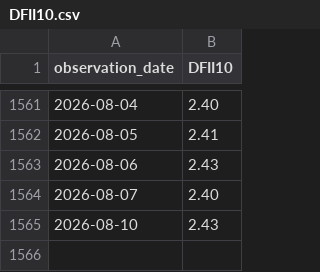
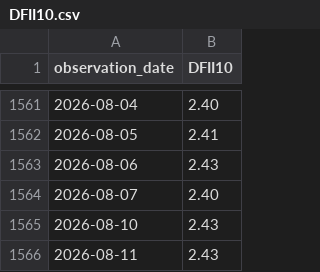
Before and after one commit to barrowsbr/Meus-investimentos-dev, a CSV file: fred/DFII10.csv, drawn as a sheet; only a part is shown, gaps mark what is left out; the diff names each change by its address in the sheet, - before the commit and + after, or states it on an @@ line.

```diff
--- a/fred/DFII10.csv
+++ b/fred/DFII10.csv
+row 1566: 2026-08-11 | 2.43
```
Also changed, not shown: fred/BAMLH0A0HYM2.csv, fred/T10Y2Y.csv.
